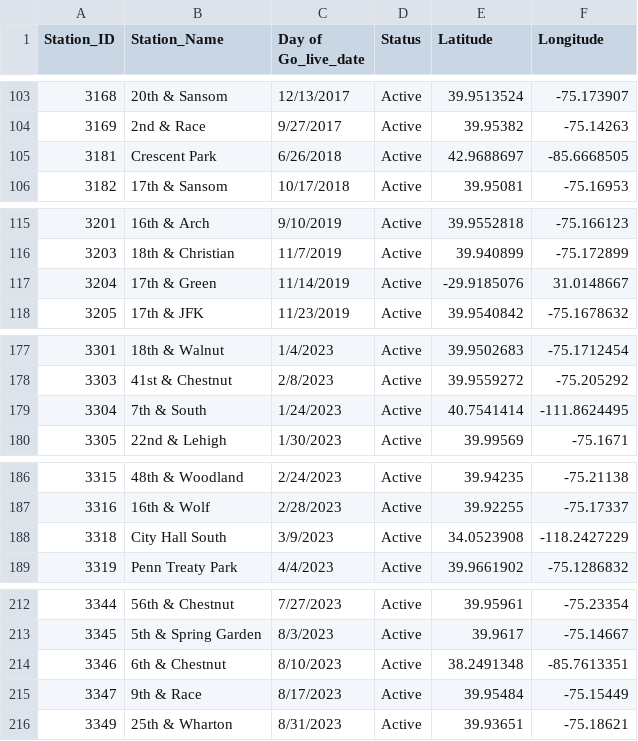
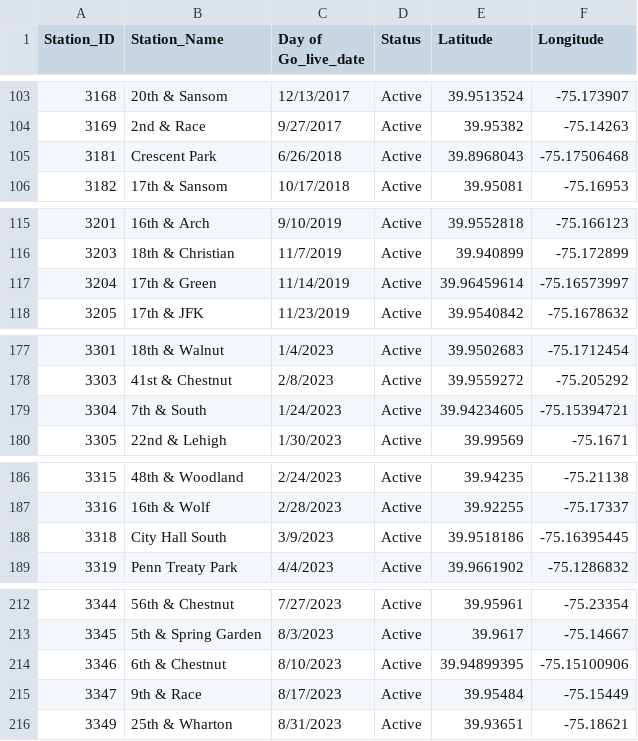
Before and after one commit to tuh28318/FinalVisualization, a CSV file: IndegoStations.csv, drawn as a sheet; only a part is shown, gaps mark what is left out; the diff covers the shown part only.

```diff
--- a/IndegoStations.csv
+++ b/IndegoStations.csv
@@ -104,3 +104,3 @@ Station_ID,Station_Name,Day of Go_live_date,Status,Latitude,Longitude
 3169,2nd & Race,9/27/2017,Active,39.95382,-75.14263
-3181,Crescent Park,6/26/2018,Active,42.9688697,-85.6668505
+3181,Crescent Park,6/26/2018,Active,39.8968043,-75.17506468
 3182,17th & Sansom,10/17/2018,Active,39.95081,-75.16953
@@ -116,3 +116,3 @@ Station_ID,Station_Name,Day of Go_live_date,Status,Latitude,Longitude
 3203,18th & Christian,11/7/2019,Active,39.940899,-75.172899
-3204,17th & Green,11/14/2019,Active,-29.9185076,31.0148667
+3204,17th & Green,11/14/2019,Active,39.96459614,-75.16573997
 3205,17th & JFK,11/23/2019,Active,39.9540842,-75.1678632
@@ -178,3 +178,3 @@ Station_ID,Station_Name,Day of Go_live_date,Status,Latitude,Longitude
 3303,41st & Chestnut,2/8/2023,Active,39.9559272,-75.205292
-3304,7th & South,1/24/2023,Active,40.7541414,-111.8624495
+3304,7th & South,1/24/2023,Active,39.94234605,-75.15394721
 3305,22nd & Lehigh,1/30/2023,Active,39.99569,-75.1671
@@ -187,3 +187,3 @@ Station_ID,Station_Name,Day of Go_live_date,Status,Latitude,Longitude
 3316,16th & Wolf,2/28/2023,Active,39.92255,-75.17337
-3318,City Hall South,3/9/2023,Active,34.0523908,-118.2427229
+3318,City Hall South,3/9/2023,Active,39.9518186,-75.16395445
 3319,Penn Treaty Park,4/4/2023,Active,39.9661902,-75.1286832
@@ -213,3 +213,3 @@ Station_ID,Station_Name,Day of Go_live_date,Status,Latitude,Longitude
 3345,5th & Spring Garden,8/3/2023,Active,39.9617,-75.14667
-3346,6th & Chestnut,8/10/2023,Active,38.2491348,-85.7613351
+3346,6th & Chestnut,8/10/2023,Active,39.94899395,-75.15100906
 3347,9th & Race,8/17/2023,Active,39.95484,-75.15449
```
Also changed, not shown: 14 edited cells elsewhere in this file.
